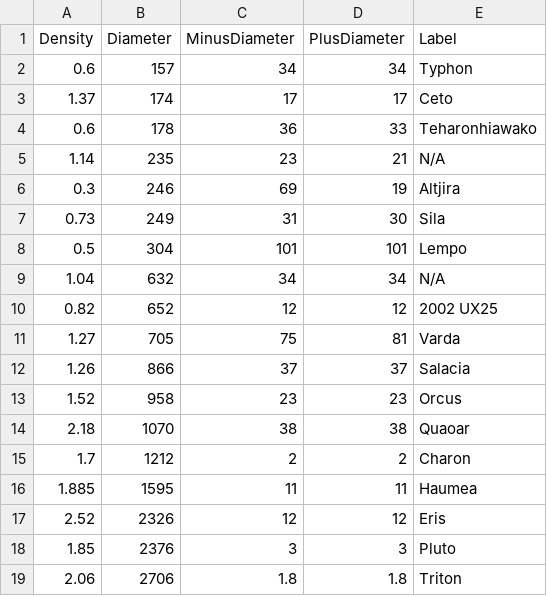
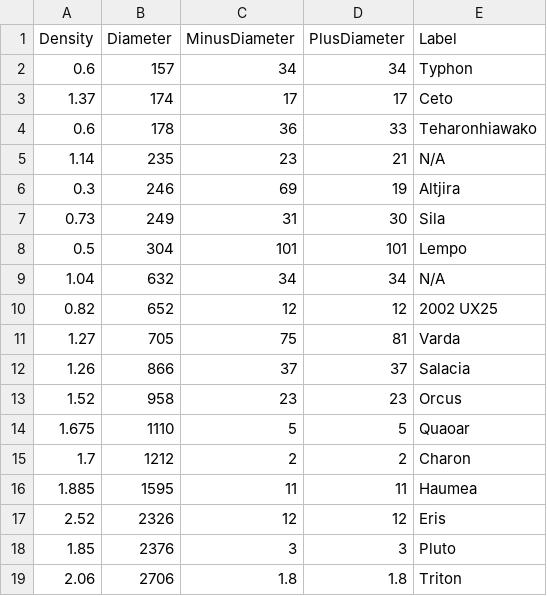
Before and after one commit to canasmh/KuiperBeltDensities, a CSV file: PebbleAccretion/data/kbo-data.csv, drawn as a sheet.

Commit message:
update value of Quaoar

```diff
--- a/PebbleAccretion/data/kbo-data.csv
+++ b/PebbleAccretion/data/kbo-data.csv
@@ -13,3 +13,3 @@ Density,Diameter,MinusDiameter,PlusDiameter,Label
 1.52,958,23,23,Orcus
-2.18,1070,38,38,Quaoar
+1.675,1110,5,5,Quaoar
 1.7,1212,2,2,Charon
```
Also changed, not shown: 1 other file.
